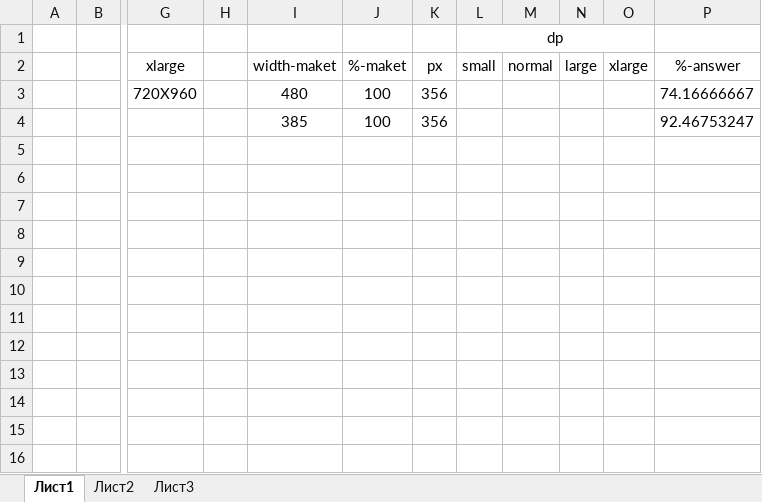
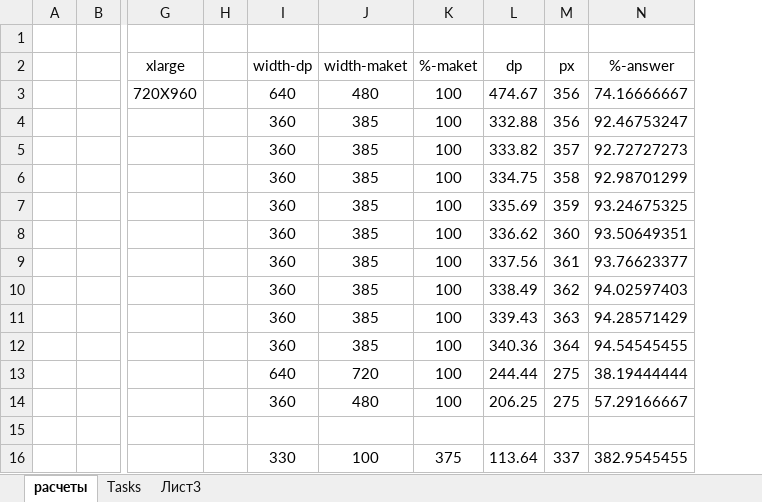
Before and after one commit to DimaSynyak/DelivaryMeal, an Excel workbook: ScreenDensity.xlsx, sheet расчеты, drawn as a sheet; only a part is shown, gaps mark what is left out; values as stored, in another font and other column widths than the file's, no borders; removed rows and columns are numbered as before the commit, all else as after; rows hold the shown columns only; the diff names each change by its address in the sheet, - before the commit and + after, or states it on an @@ line.

```diff
--- a/ScreenDensity.xlsx (sheet расчеты)
+++ b/ScreenDensity.xlsx (sheet расчеты)
-sheet tab: Лист1
+sheet tab: расчеты
-sheet tab: Лист2
+sheet tab: Tasks
+column I (width-dp), rows 3-4: 640 | 360
+column L (dp), rows 3-4: 474.67 | 332.88
-column L (small), row 1: dp
-column M (normal), empty
-column N (large), empty
-column O (xlarge), empty
+row 5:  |  |  |  | 360 | 385 | 100 | 333.82 | 357 | 92.72727273
+row 6:  |  |  |  | 360 | 385 | 100 | 334.75 | 358 | 92.98701299
+row 7:  |  |  |  | 360 | 385 | 100 | 335.69 | 359 | 93.24675325
+row 8:  |  |  |  | 360 | 385 | 100 | 336.62 | 360 | 93.50649351
+row 9:  |  |  |  | 360 | 385 | 100 | 337.56 | 361 | 93.76623377
+row 10:  |  |  |  | 360 | 385 | 100 | 338.49 | 362 | 94.02597403
+row 11:  |  |  |  | 360 | 385 | 100 | 339.43 | 363 | 94.28571429
+row 12:  |  |  |  | 360 | 385 | 100 | 340.36 | 364 | 94.54545455
+row 13:  |  |  |  | 640 | 720 | 100 | 244.44 | 275 | 38.19444444
+row 14:  |  |  |  | 360 | 480 | 100 | 206.25 | 275 | 57.29166667
+row 15: (empty)
+row 16:  |  |  |  | 330 | 100 | 375 | 113.64 | 337 | 382.9545455
```
Also changed, not shown: sheet Tasks, formulas that keep their value, 27 other files.
